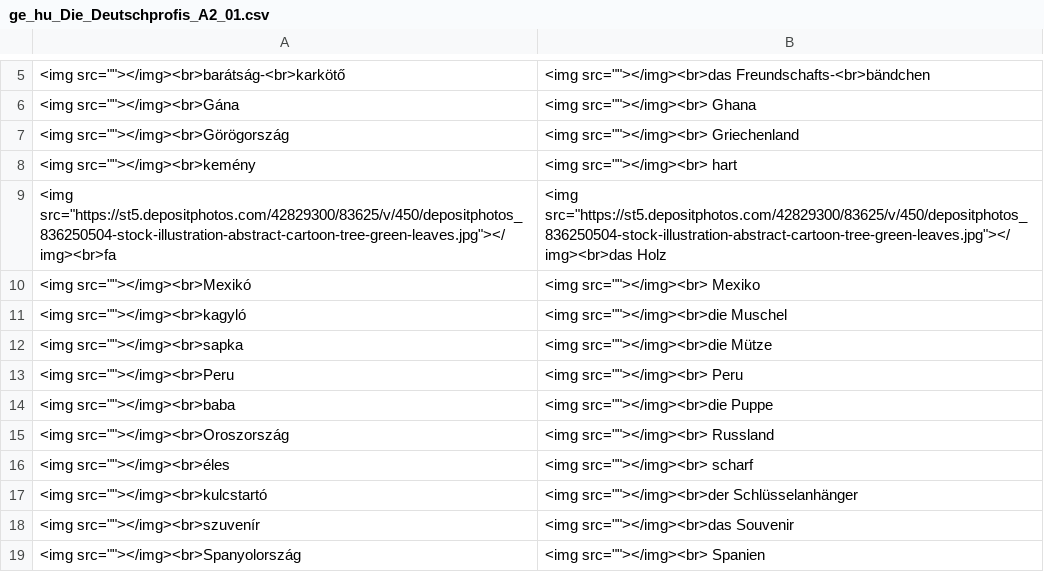
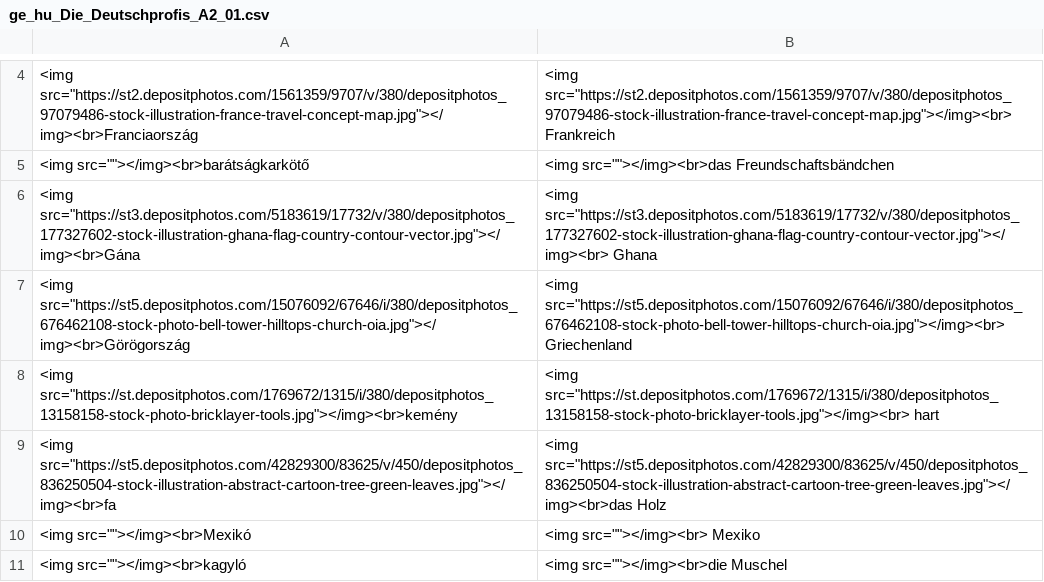
Before and after one commit to Felisha76/portfolio, a CSV file: cs_templates/ge_hu_Die_Deutschprofis_A2_01.csv, drawn as a sheet; only a part is shown, gaps mark what is left out; the shorter side is filled out with more unchanged rows; the diff covers the shown part only.

```diff
--- a/cs_templates/ge_hu_Die_Deutschprofis_A2_01.csv
+++ b/cs_templates/ge_hu_Die_Deutschprofis_A2_01.csv
@@ -5,5 +4,6 @@
-<img src=""></img><br>barátság-<br>karkötő,<img src=""></img><br>das Freundschafts-<br>bändchen
-<img src=""></img><br>Gána,<img src=""></img><br> Ghana
-<img src=""></img><br>Görögország,<img src=""></img><br> Griechenland
-<img src=""></img><br>kemény,<img src=""></img><br> hart
+<img src="https://st2.depositphotos.com/1561359/9707/v/380/depositphotos_97079486-stock-illustration-france-travel-concept-map.jpg"></img><br>Franciaország,<img src="https://st2.depositphotos.com/1561359/9707/v/380/depositphotos_97079486-stock-illustration-france-travel-concept-map.jpg"></img><br> Frankreich
+<img src=""></img><br>barátságkarkötő,<img src=""></img><br>das Freundschaftsbändchen
+<img src="https://st3.depositphotos.com/5183619/17732/v/380/depositphotos_177327602-stock-illustration-ghana-flag-country-contour-vector.jpg"></img><br>Gána,<img src="https://st3.depositphotos.com/5183619/17732/v/380/depositphotos_177327602-stock-illustration-ghana-flag-country-contour-vector.jpg"></img><br> Ghana
+<img src="https://st5.depositphotos.com/15076092/67646/i/380/depositphotos_676462108-stock-photo-bell-tower-hilltops-church-oia.jpg"></img><br>Görögország,<img src="https://st5.depositphotos.com/15076092/67646/i/380/depositphotos_676462108-stock-photo-bell-tower-hilltops-church-oia.jpg"></img><br> Griechenland
+<img src="https://st.depositphotos.com/1769672/1315/i/380/depositphotos_13158158-stock-photo-bricklayer-tools.jpg"></img><br>kemény,<img src="https://st.depositphotos.com/1769672/1315/i/380/depositphotos_13158158-stock-photo-bricklayer-tools.jpg"></img><br> hart
 <img src="https://st5.depositphotos.com/42829300/83625/v/450/depositphotos_836250504-stock-illustration-abstract-cartoon-tree-green-leaves.jpg"></img><br>fa,<img src="https://st5.depositphotos.com/42829300/83625/v/450/depositphotos_836250504-stock-illustration-abstract-cartoon-tree-green-leaves.jpg"></img><br>das Holz
```
Also changed, not shown: 11 added rows and 12 removed rows elsewhere in this file, cs_templates/ge_hu_Die_Deutschprofis_A2_12.csv, 10 other files.
